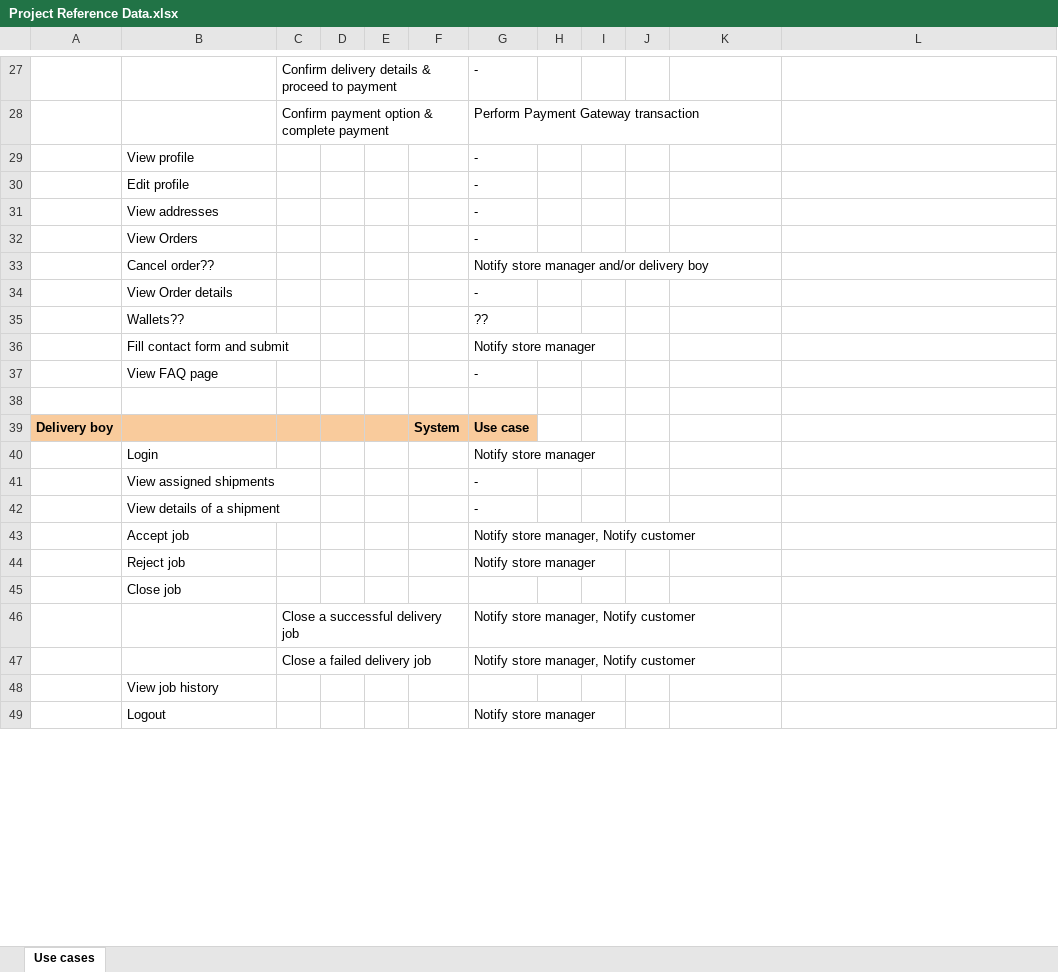
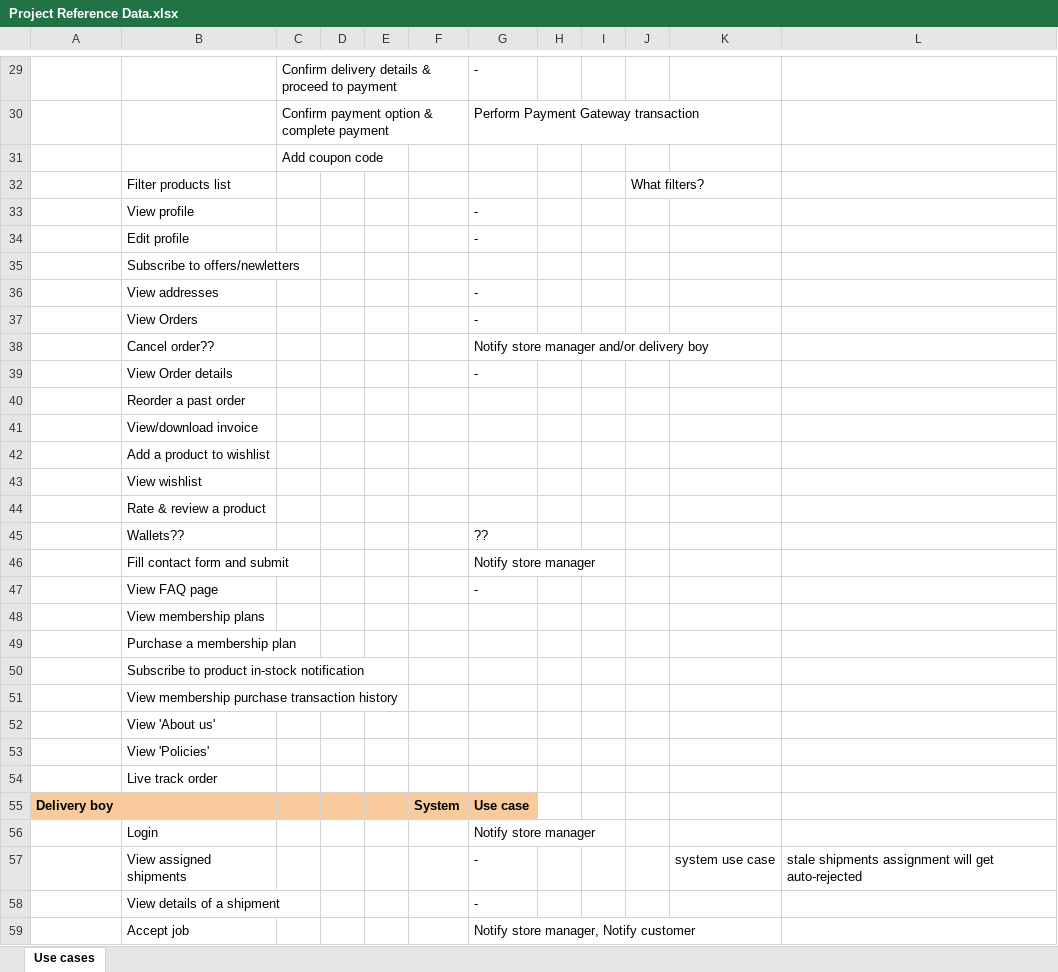
Before and after one commit to upputuri/Grocery-Store-Project, an Excel workbook: Project Reference Data.xlsx, sheet Use cases, drawn as a sheet; only a part is shown, gaps mark what is left out; the shorter side is filled out with more unchanged rows; values as stored, in another font and other column widths than the file's, no borders; charts and pictures not drawn; addresses are those after the commit; the diff covers the shown part only; the diff names each change by its address in the sheet, - before the commit and + after, or states it on an @@ line.

Commit message:
Added more usecases after discussion with Mayur

```diff
--- a/Project Reference Data.xlsx (sheet Use cases)
+++ b/Project Reference Data.xlsx (sheet Use cases)
+row 31:  |  | Add coupon code
+row 32:  | Filter products list |  |  |  |  |  |  |  | What filters?
+row 35:  | Subscribe to offers/newletters
+row 40:  | Reorder a past order
+row 41:  | View/download invoice
+row 42:  | Add a product to wishlist
+row 43:  | View wishlist
+row 44:  | Rate & review a product
-B48: (empty)
+B48: View membership plans
+row 49:  | Purchase a membership plan
+row 50:  | Subscribe to product in-stock notification
+row 51:  | View membership purchase transaction history
+row 52:  | View 'About us'
+row 53:  | View 'Policies'
+row 54:  | Live track order
-K57: (empty)
+K57: system use case
-L57: (empty)
+L57: stale shipments assignment will get auto-rejected
```
Also changed, not shown: 2 added rows and 3 edited cells elsewhere in this sheet, charts or pictures.
